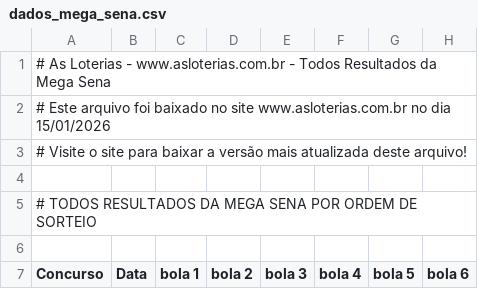
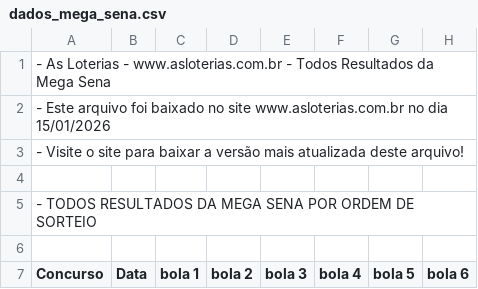
Before and after one commit to hirlandia/Simulacao-Estatistica-Mega-Sena, a CSV file: dados_mega_sena.csv, drawn as a sheet; only a part is shown.

```diff
--- a/dados_mega_sena.csv
+++ b/dados_mega_sena.csv
@@ -1,6 +1,6 @@
-# As Loterias - www.asloterias.com.br - Todos Resultados da Mega Sena
-# Este arquivo foi baixado no site www.asloterias.com.br no dia 15/01/2026
-# Visite o site para baixar a versão mais atualizada deste arquivo!
+- As Loterias - www.asloterias.com.br - Todos Resultados da Mega Sena
+- Este arquivo foi baixado no site www.asloterias.com.br no dia 15/01/2026
+- Visite o site para baixar a versão mais atualizada deste arquivo!
 
-# TODOS RESULTADOS DA MEGA SENA POR ORDEM DE SORTEIO
+- TODOS RESULTADOS DA MEGA SENA POR ORDEM DE SORTEIO
 
```
